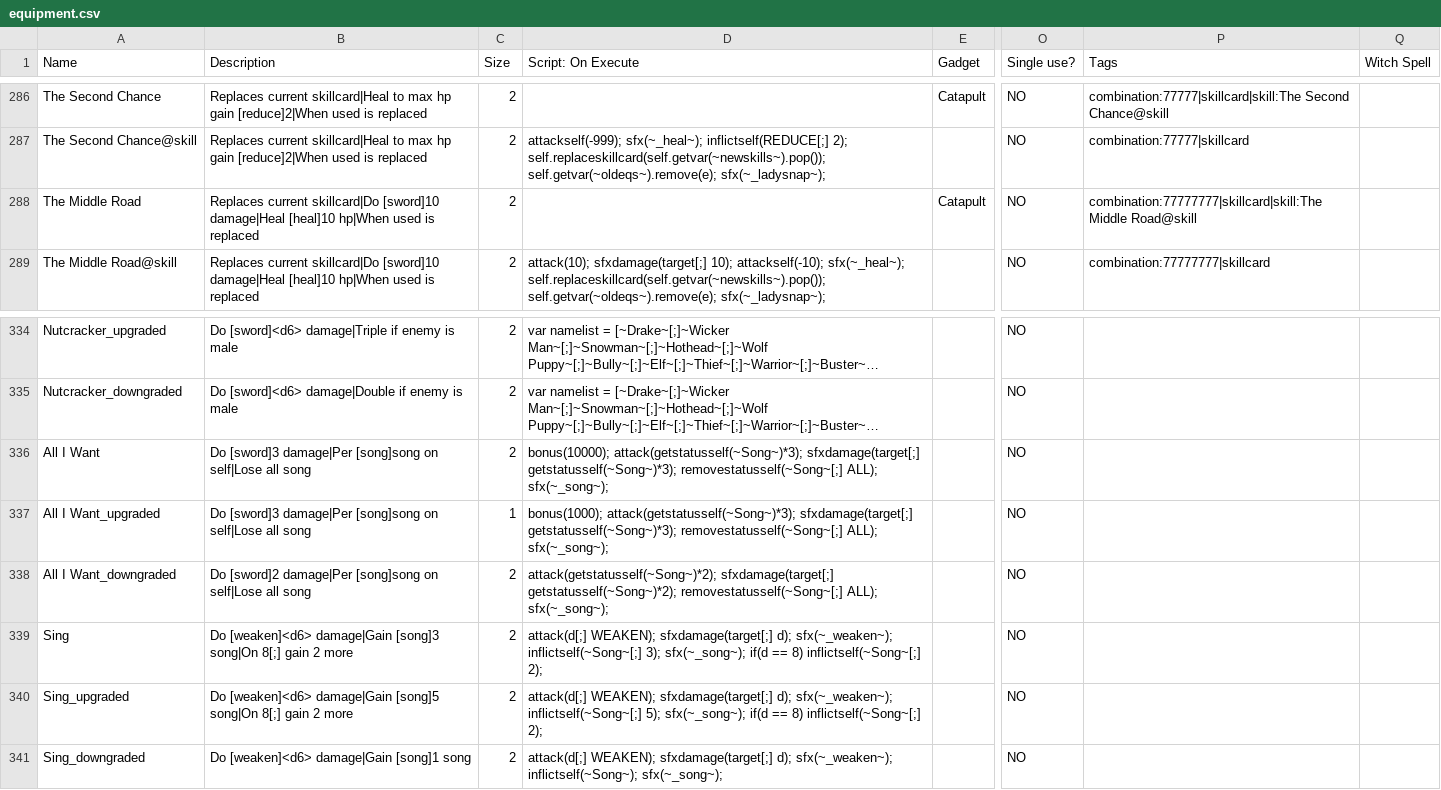
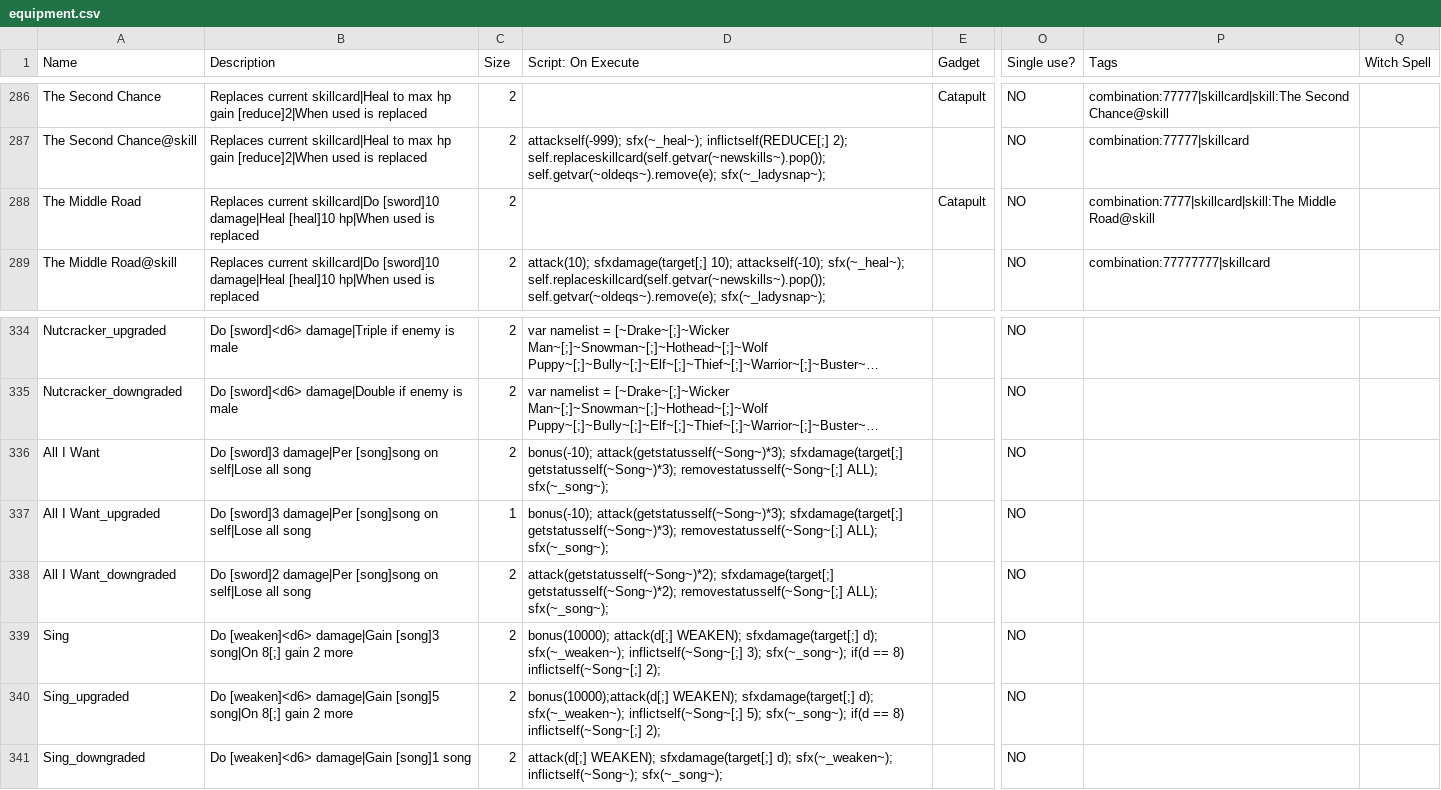
Before and after one commit to ncrecc/christmasspecial, a CSV file: _append/data/text/equipment.csv, drawn as a sheet; only a part is shown, gaps mark what is left out; long unchanged cells end in …; the diff names each change by its address in the sheet, - before the commit and + after, or states it on an @@ line.

```diff
--- a/_append/data/text/equipment.csv
+++ b/_append/data/text/equipment.csv
-P288 (Tags): combination:77777777|skillcard|skill:The Middle Road@skill
+P288 (Tags): combination:7777|skillcard|skill:The Middle Road@skill
-D336 (Script: On Execute): bonus(10000); attack(getstatusself(~Song~)*3); sfxdamage(target[;]…
+D336 (Script: On Execute): bonus(-10); attack(getstatusself(~Song~)*3); sfxdamage(target[;]…
-D337 (Script: On Execute): bonus(1000); attack(getstatusself(~Song~)*3); sfxdamage(target[;]…
+D337 (Script: On Execute): bonus(-10); attack(getstatusself(~Song~)*3); sfxdamage(target[;]…
-D339 (Script: On Execute): attack(d[;] WEAKEN);…
+D339 (Script: On Execute): bonus(10000); attack(d[;] WEAKEN);…
-D340 (Script: On Execute): attack(d[;] WEAKEN); sfxdamage(target[;]…
+D340 (Script: On Execute): bonus(10000);attack(d[;] WEAKEN); sfxdamage(target[;]…
```
Also changed, not shown: _append/data/text/skills.csv, data/text/episodes.csv, 2 other files.
